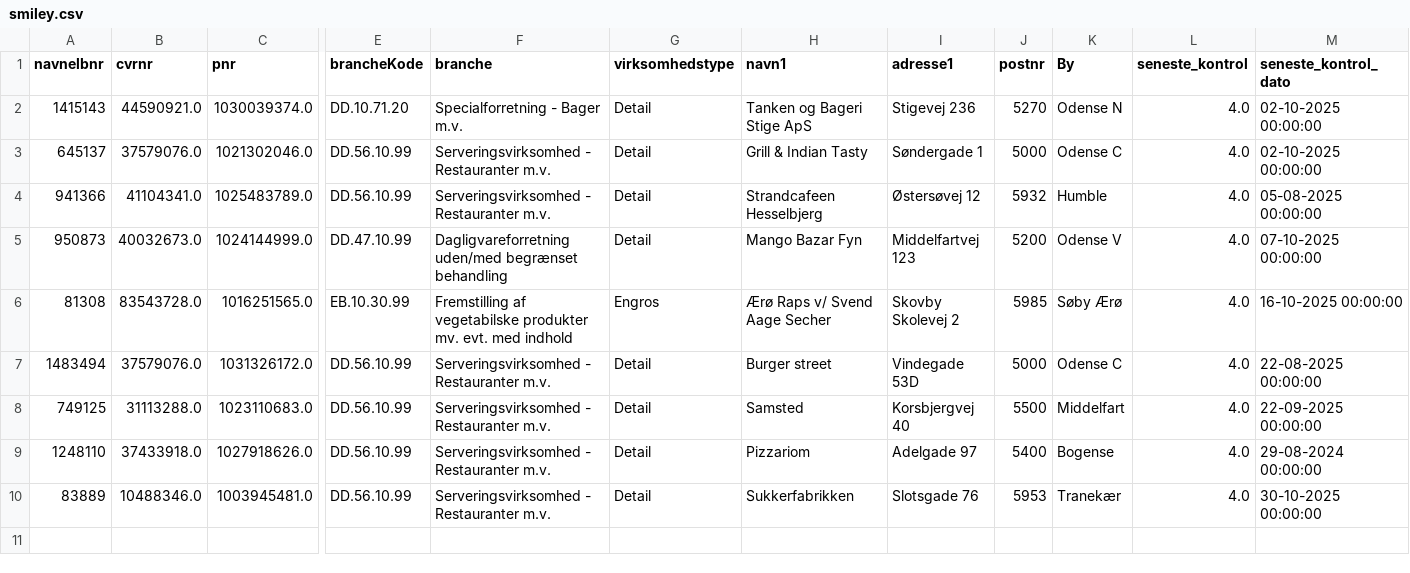
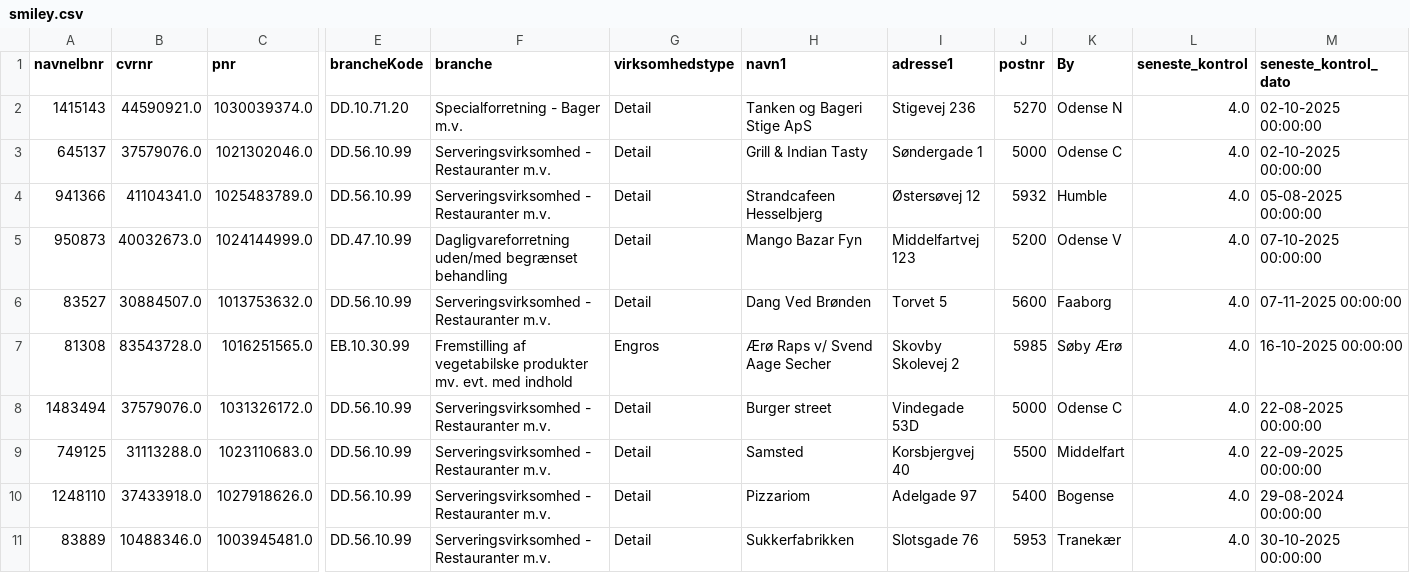
Before and after one commit to MartinDreyer/smiley-scraper, a CSV file: csv/smiley.csv, drawn as a sheet; only a part is shown, gaps mark what is left out; rows hold the shown columns only; the diff names each change by its address in the sheet, - before the commit and + after, or states it on an @@ line.

```diff
--- a/csv/smiley.csv
+++ b/csv/smiley.csv
+row 6: 83527 | 30884507.0 | 1013753632.0 | DD.56.10.99 | Serveringsvirksomhed - Restauranter m.v. | Detail | Dang Ved Brønden | Torvet 5 | 5600 | Faaborg | 4.0 | 07-11-2025 00:00:00
```
Also changed, not shown: csv/removed.csv.
